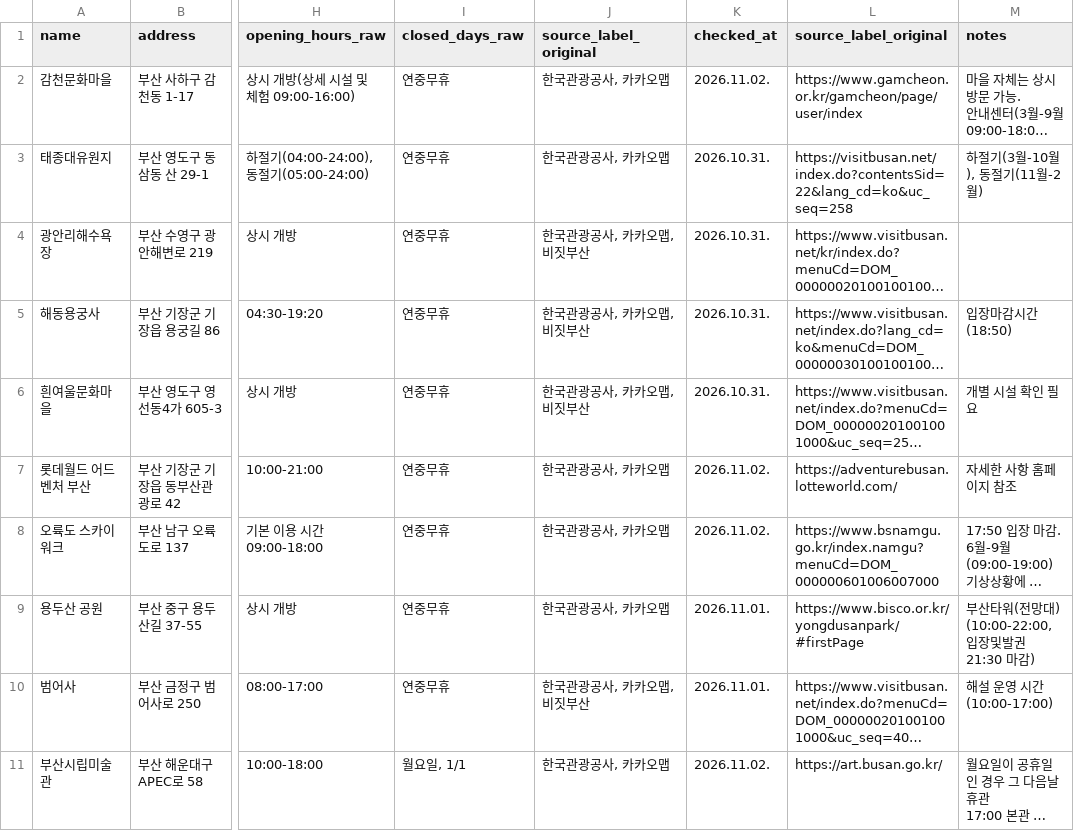
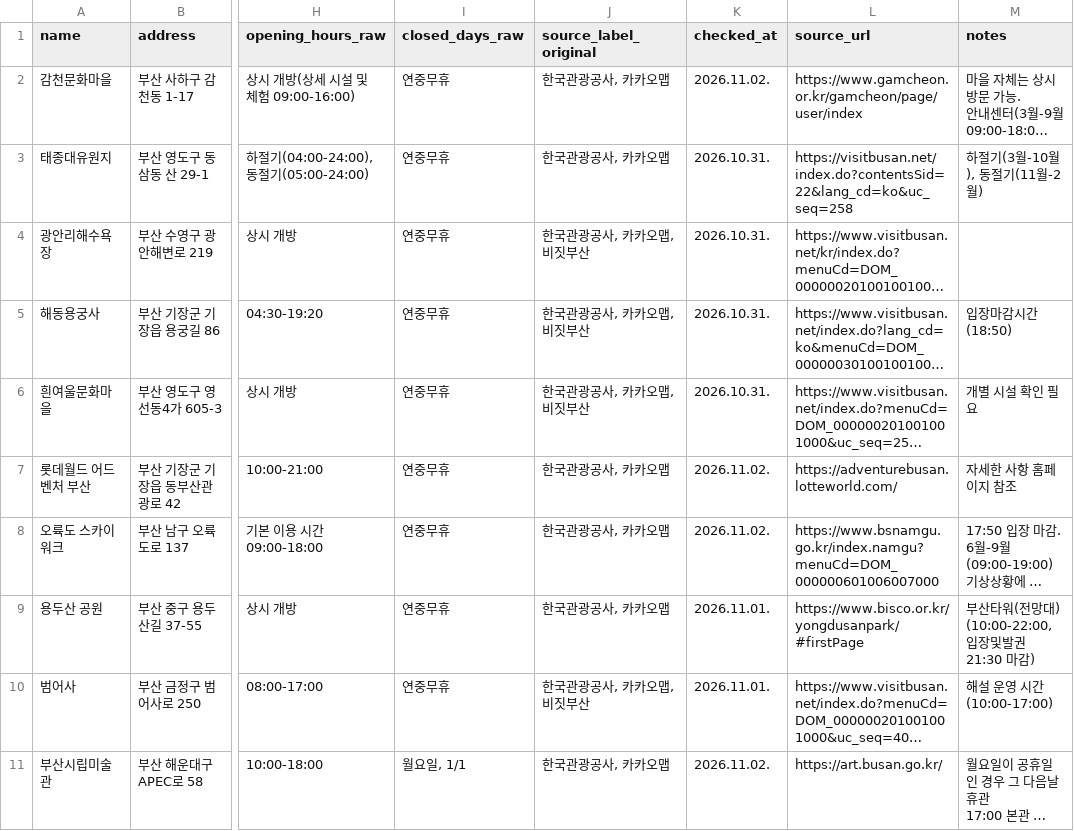
Before and after one commit to gymdong/pinandfill_busan, a CSV file: data/samples/places_sample.csv, drawn as a sheet; only a part is shown, gaps mark what is left out; long unchanged cells end in …; the diff names each change by its address in the sheet, - before the commit and + after, or states it on an @@ line.

Commit message:
L1 열 제목 중복 수정

```diff
--- a/data/samples/places_sample.csv
+++ b/data/samples/places_sample.csv
-L1: source_label_original
+L1: source_url
```
